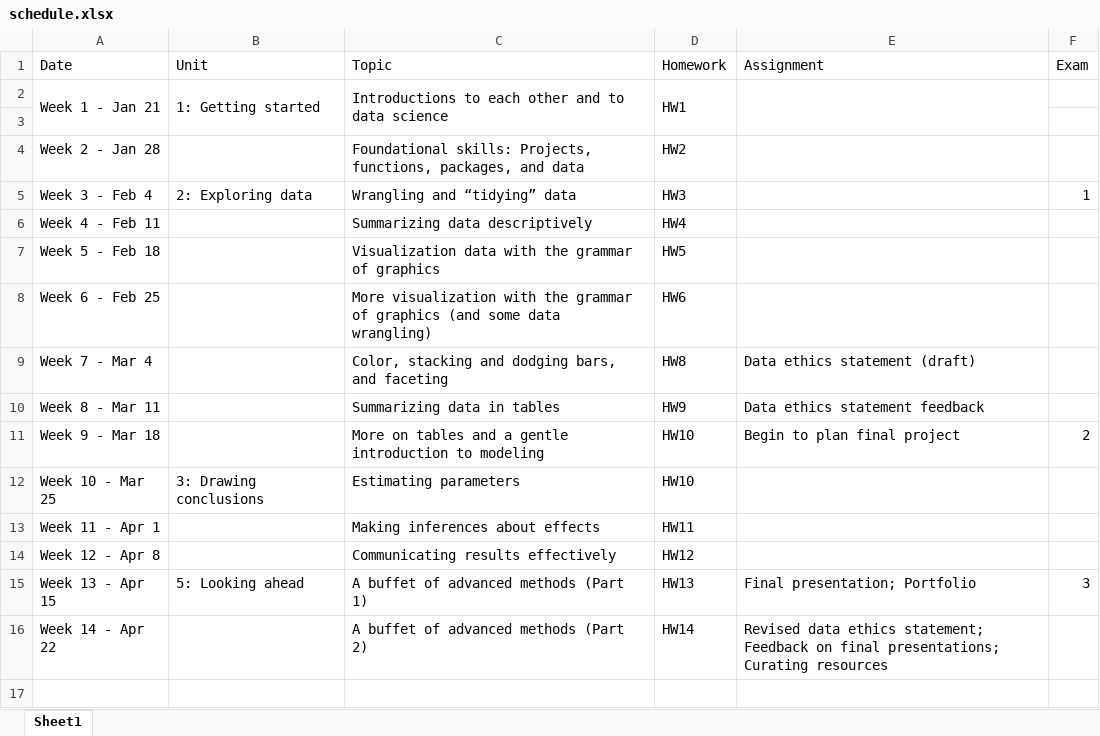
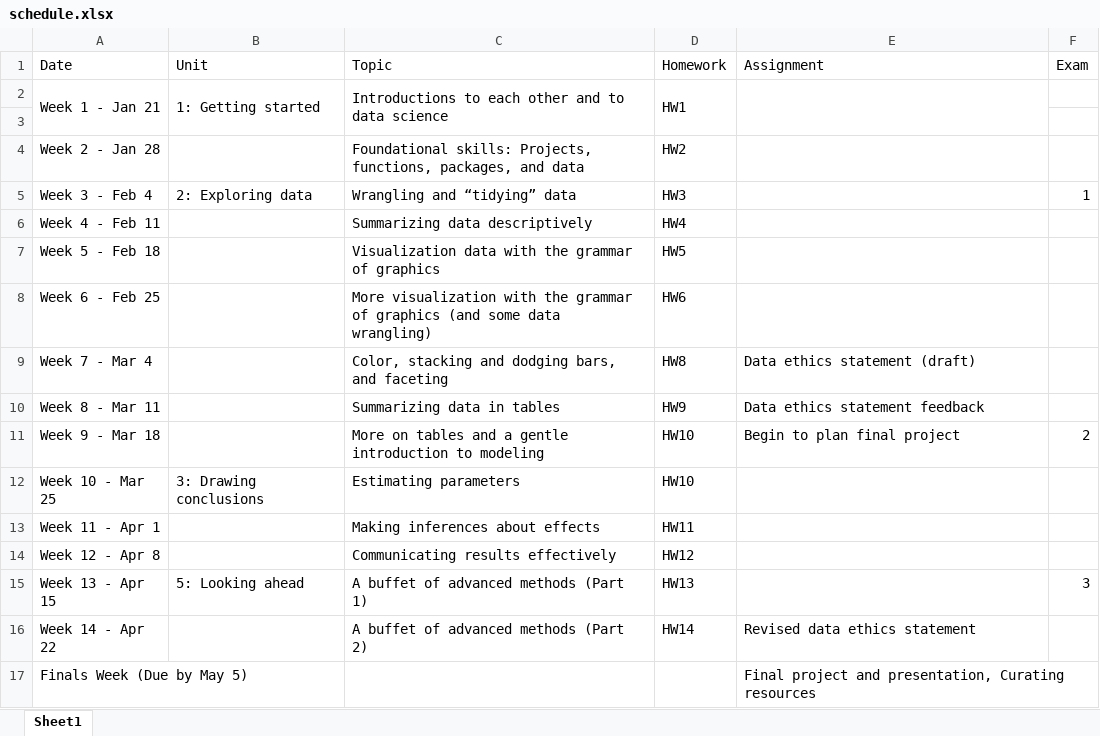
Before and after one commit to utkeds/s21-intro-to-data-sci-methods-in-ed, an Excel workbook: docs/data/schedule.xlsx, sheet Sheet1, drawn as a sheet; values as stored, in another font and other column widths than the file's, no borders; the diff names each change by its address in the sheet, - before the commit and + after, or states it on an @@ line.

Commit message:
update schedule

```diff
--- a/docs/data/schedule.xlsx (sheet Sheet1)
+++ b/docs/data/schedule.xlsx (sheet Sheet1)
-E15 (Assignment): Final presentation; Portfolio
+E15 (Assignment): (empty)
-E16 (Assignment): …data ethics statement; Feedback on final presentations; Curating resources
+E16 (Assignment): …data ethics statement
+row 17: Finals Week (Due by May 5) |  |  |  | Final project and presentation, Curating resources
```
Also changed, not shown: 41 other files.
